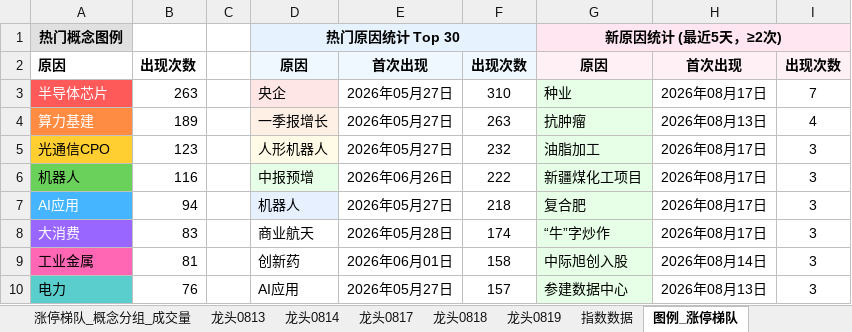
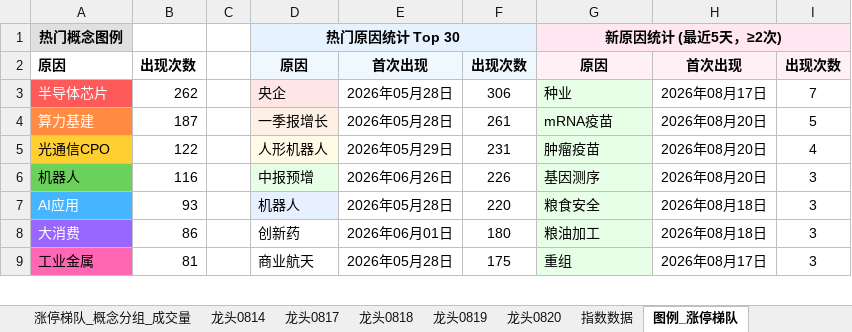
Before and after one commit to KealLiang/HardTrading, an Excel workbook: excel/ladder_analysis.xlsx, sheet 图例_涨停梯队, drawn as a sheet; only a part is shown; values as stored, in another font and other column widths than the file's, no borders; removed rows and columns are numbered as before the commit, all else as after; the diff covers the shown part only; the diff names each change by its address in the sheet, - before the commit and + after, or states it on an @@ line.

```diff
--- a/excel/ladder_analysis.xlsx (sheet 图例_涨停梯队)
+++ b/excel/ladder_analysis.xlsx (sheet 图例_涨停梯队)
-sheet tab: 龙头0813
+sheet tab: 龙头0820
-B3: 263
+B3: 262
-E3:E4: 2026年05月27日
+E3:E4: 2026年05月28日
-F3: 310
+F3: 306
-B4: 189
+B4: 187
-F4: 263
+F4: 261
-G4: 抗肿瘤
+G4: mRNA疫苗
-H4: 2026年08月13日
+H4: 2026年08月20日
-I4: 4
+I4: 5
-B5: 123
+B5: 122
-E5: 2026年05月27日
+E5: 2026年05月29日
-F5: 232
+F5: 231
-G5: 油脂加工
+G5: 肿瘤疫苗
-H5:H6: 2026年08月17日
+H5:H6: 2026年08月20日
-I5: 3
+I5: 4
-F6: 222
+F6: 226
-G6: 新疆煤化工项目
+G6: 基因测序
-B7: 94
+B7: 93
-E7: 2026年05月27日
+E7: 2026年05月28日
-F7: 218
+F7: 220
-G7: 复合肥
+G7: 粮食安全
-H7:H8: 2026年08月17日
+H7:H8: 2026年08月18日
-B8: 83
+B8: 86
-D8: 商业航天
+D8: 创新药
-E8: 2026年05月28日
+E8: 2026年06月01日
-F8: 174
+F8: 180
-G8: “牛”字炒作
+G8: 粮油加工
-D9: 创新药
+D9: 商业航天
-E9: 2026年06月01日
+E9: 2026年05月28日
-F9: 158
+F9: 175
-G9: 中际旭创入股
+G9: 重组
-H9: 2026年08月14日
+H9: 2026年08月17日
-row 10: 电力 | 76 |  | AI应用 | 2026年05月27日 | 157 | 参建数据中心 | 2026年08月13日 | 3
```
Also changed, not shown: 3 added rows, 2 removed rows, 91 edited cells and cell formats elsewhere in this sheet, sheet 涨停梯队, sheet 涨停梯队_概念分组_成交量, sheet 涨停梯队_概念分组, sheet 指数数据, sheet 龙头0819, sheet 龙头0814, 2 more sheets, hidden cells, excel/fupan_analysis.xlsx, excel/market_analysis.xlsx, 4 other files.
